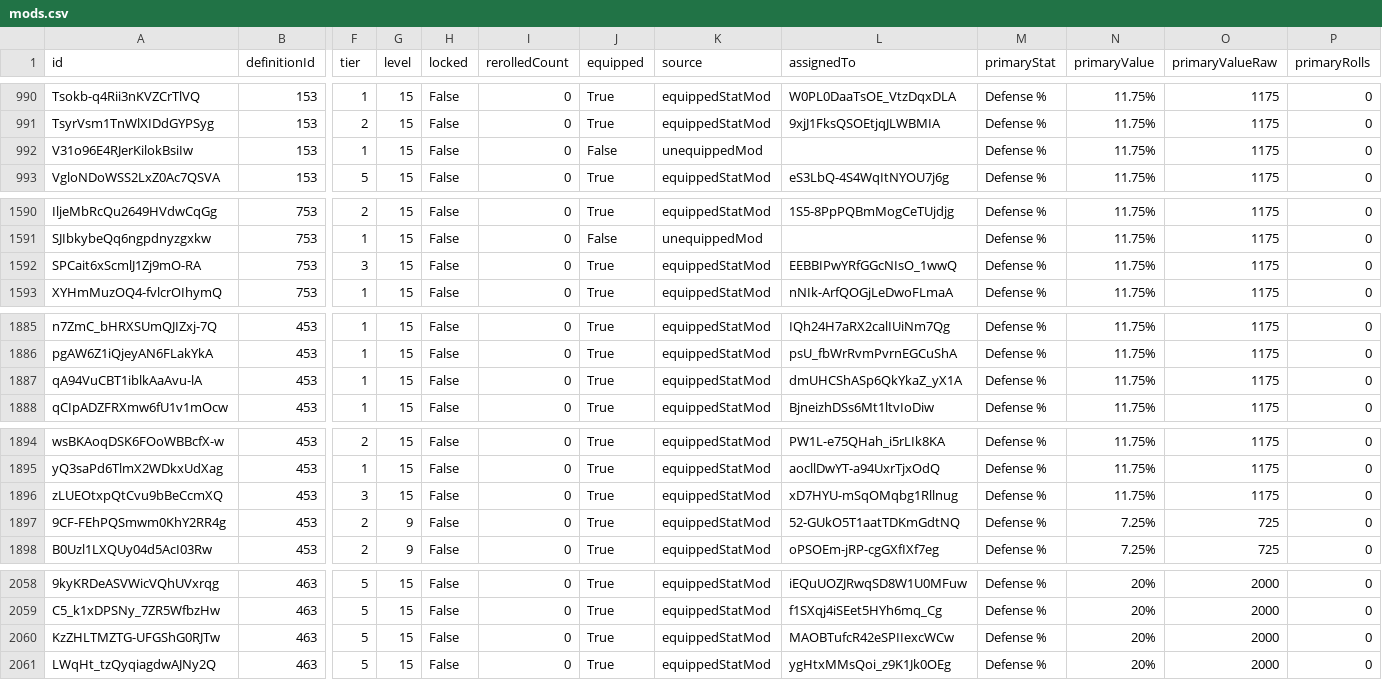
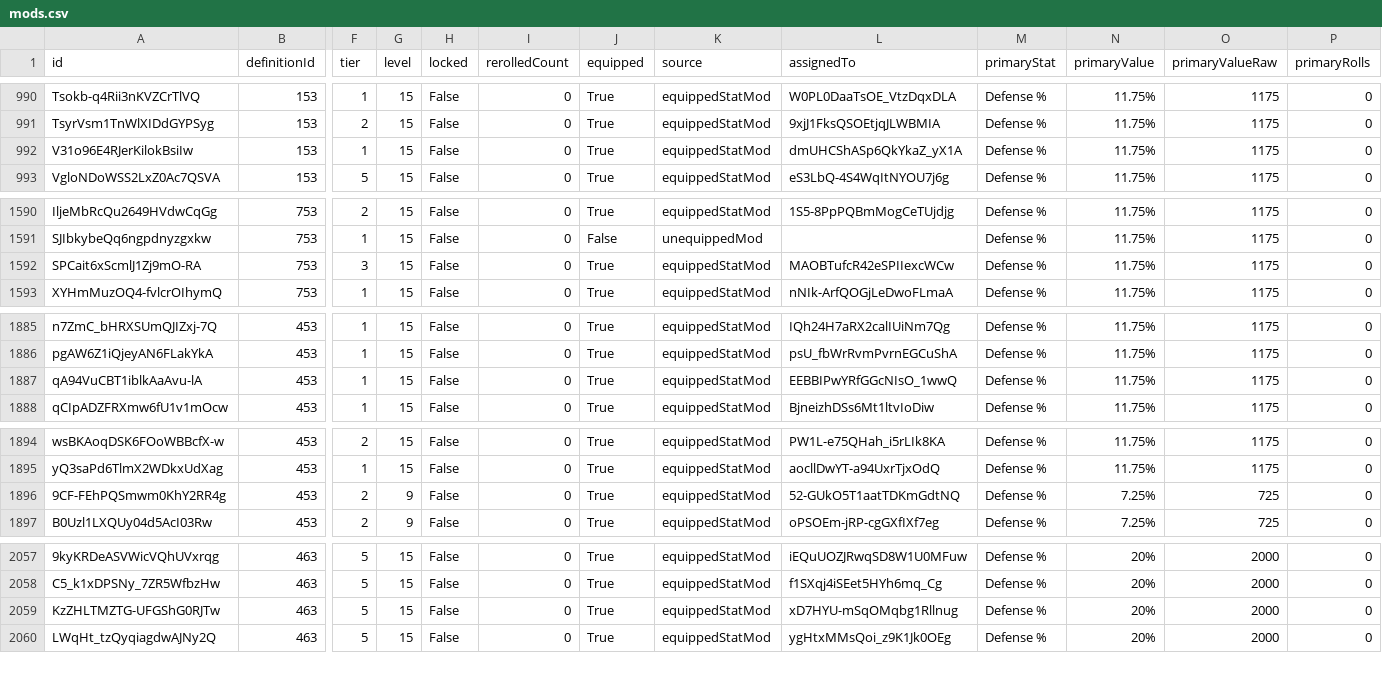
Before and after one commit to vhontebh-arch/swgoh, a CSV file: mods.csv, drawn as a sheet; only a part is shown, gaps mark what is left out; removed rows and columns are numbered as before the commit, all else as after; rows hold the shown columns only; the diff names each change by its address in the sheet, - before the commit and + after, or states it on an @@ line.

```diff
--- a/mods.csv
+++ b/mods.csv
-J992 (equipped): False
+J992 (equipped): True
-K992 (source): unequippedMod
+K992 (source): equippedStatMod
-L992 (assignedTo): (empty)
+L992 (assignedTo): dmUHCShASp6QkYkaZ_yX1A
-L1592 (assignedTo): EEBBIPwYRfGGcNIsO_1wwQ
+L1592 (assignedTo): MAOBTufcR42eSPIIexcWCw
-L1887 (assignedTo): dmUHCShASp6QkYkaZ_yX1A
+L1887 (assignedTo): EEBBIPwYRfGGcNIsO_1wwQ
-row 1896: zLUEOtxpQtCvu9bBeCcmXQ | 453 | 3 | 15 | False | 0 | True | equippedStatMod | xD7HYU-mSqOMqbg1Rllnug | Defense % | 11.75% | 1175 | 0
-L2059 (assignedTo): MAOBTufcR42eSPIIexcWCw
+L2059 (assignedTo): xD7HYU-mSqOMqbg1Rllnug
```
Also changed, not shown: 2 other files.
